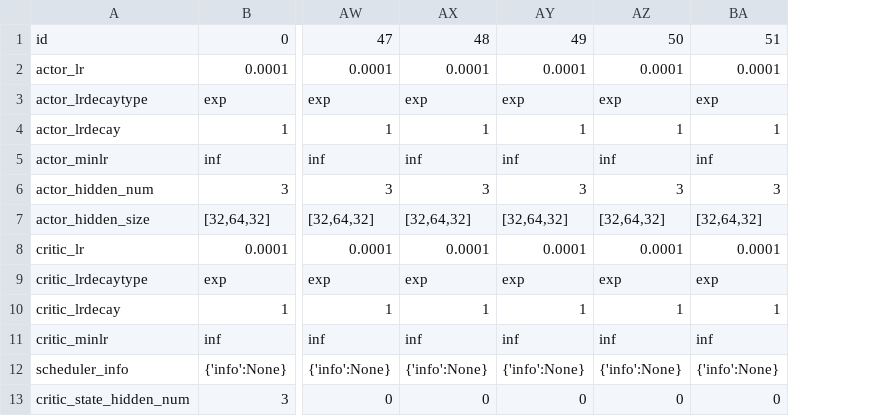
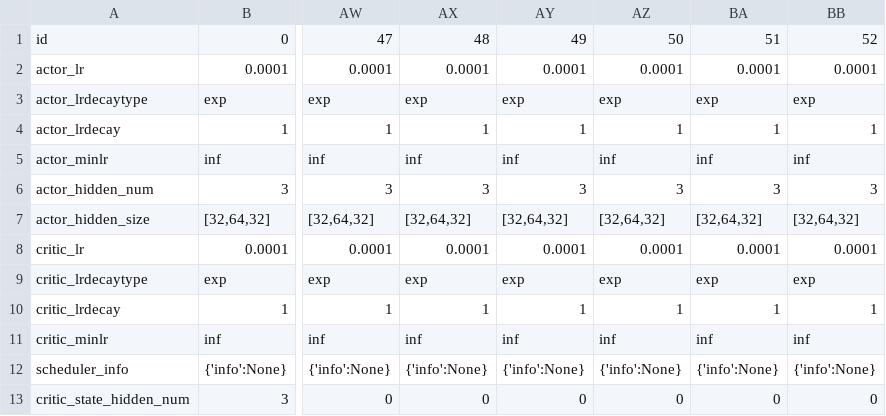
Before and after one commit to hyunseoky9/Hatchery-operation-2, a CSV file: hyperparamsets/Hatchery3.x TD3bests.csv, drawn as a sheet; only a part is shown, gaps mark what is left out; the diff names each change by its address in the sheet, - before the commit and + after, or states it on an @@ line.

```diff
--- a/hyperparamsets/Hatchery3.x TD3bests.csv
+++ b/hyperparamsets/Hatchery3.x TD3bests.csv
+column BB, rows 1-13: 52 | 0.0001 | exp | 1 | inf | 3 | [32,64,32] | 0.0001 | exp | 1 | inf | {'info':None} | 0
```
Also changed, not shown: 2 other files.
